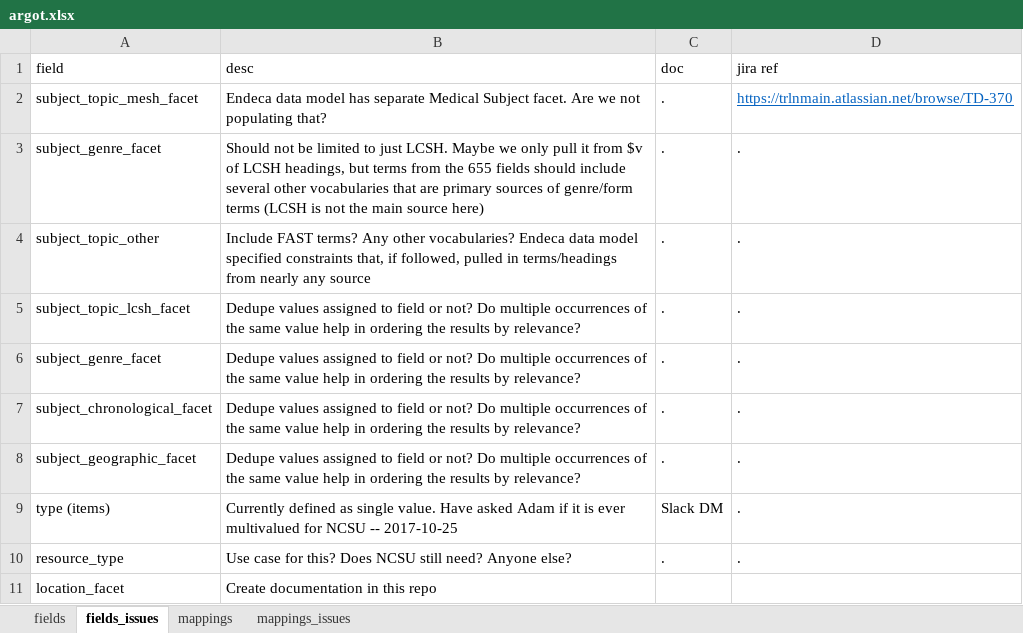
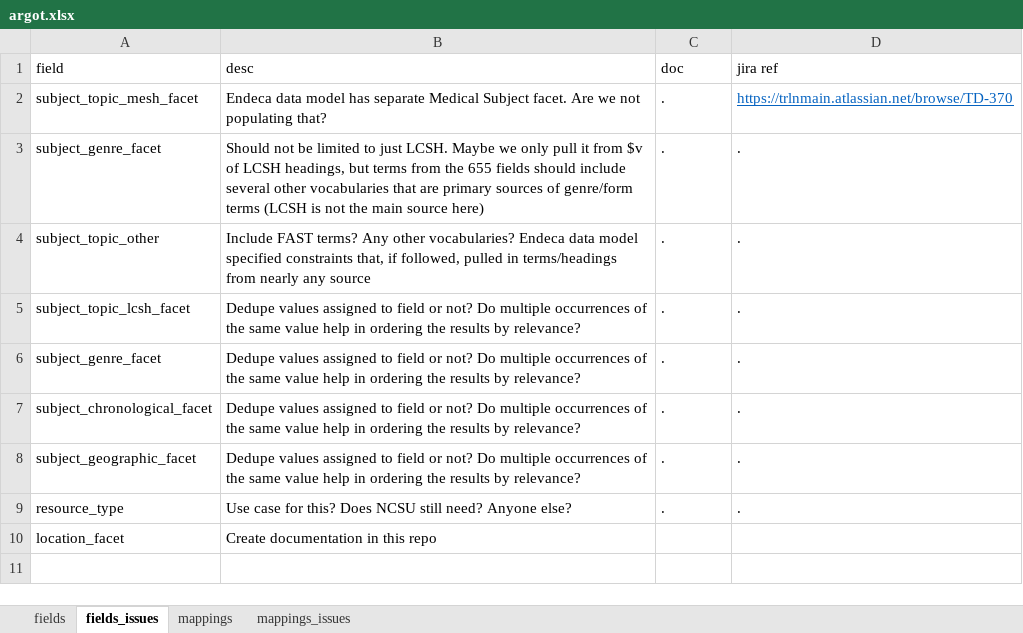
Before and after one commit to trln/data-documentation, an Excel workbook: argot/argot.xlsx, sheet fields_issues, drawn as a sheet; values as stored, in another font and other column widths than the file's, no borders; table styles not drawn; the diff names each change by its address in the sheet, - before the commit and + after, or states it on an @@ line.

Commit message:
update item/holdings rec_id subelement names

```diff
--- a/argot/argot.xlsx (sheet fields_issues)
+++ b/argot/argot.xlsx (sheet fields_issues)
-row 9: type (items) | Currently defined as single value. Have asked Adam if it is ever multivalued for NCSU -- 2017-10-25 | Slack DM | .
```
Also changed, not shown: sheet fields, sheet mappings, hidden cells, argot/helpers/location_facet_hierarchy.xlsx, 5 other files.
